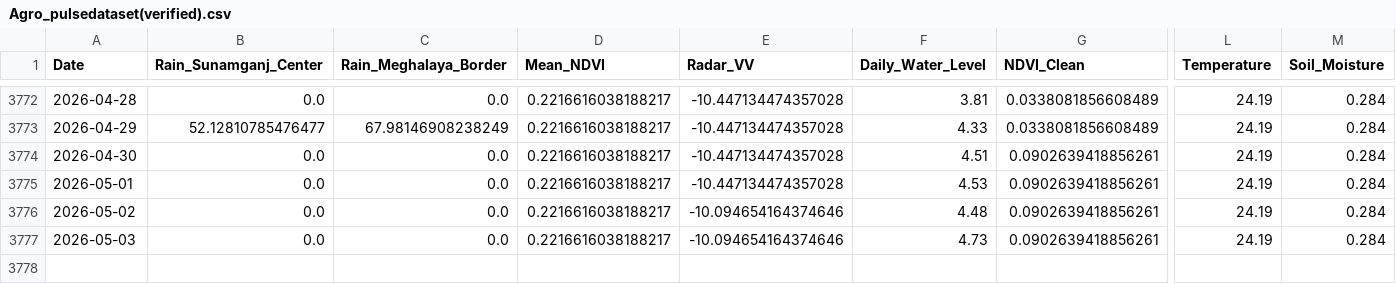
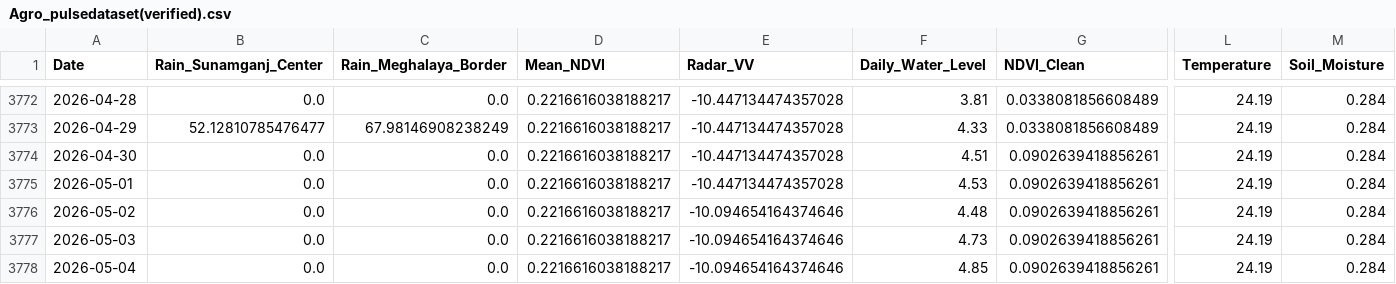
Before and after one commit to bappyBDN/AgroPulse-BD, a CSV file: Agro_pulsedataset(verified).csv, drawn as a sheet; only a part is shown, gaps mark what is left out; rows hold the shown columns only; the diff names each change by its address in the sheet, - before the commit and + after, or states it on an @@ line.

```diff
--- a/Agro_pulsedataset(verified).csv
+++ b/Agro_pulsedataset(verified).csv
+row 3778: 2026-05-04 | 0.0 | 0.0 | 0.2216616038188217 | -10.094654164374646 | 4.85 | 0.0902639418856261 | 24.19 | 0.284
```
Also changed, not shown: AgroPulse_Test_Dataset_Final.csv.
